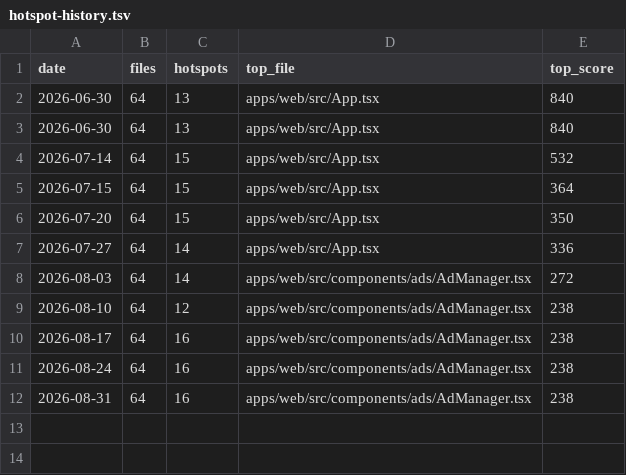
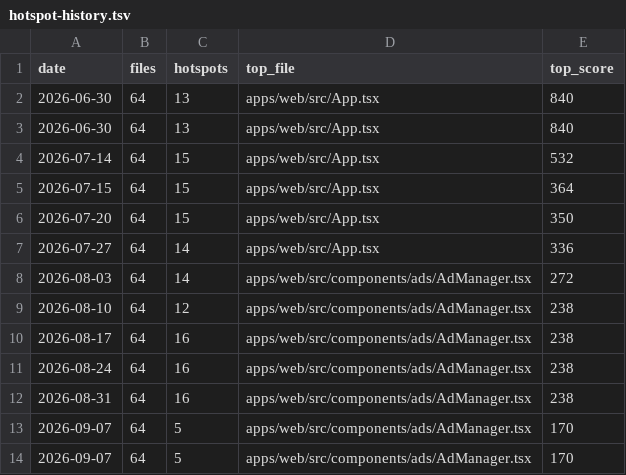
Before and after one commit to PrairieAster-Ai/nearest-nice-weather, a TSV file: code-health/hotspot-history.tsv, drawn as a sheet.

```diff
--- a/code-health/hotspot-history.tsv
+++ b/code-health/hotspot-history.tsv
@@ -12 +12,3 @@ date	files	hotspots	top_file	top_score
 2026-08-31	64	16	apps/web/src/components/ads/AdManager.tsx	238
+2026-09-07	64	5	apps/web/src/components/ads/AdManager.tsx	170
+2026-09-07	64	5	apps/web/src/components/ads/AdManager.tsx	170
```
Also changed, not shown: code-health/change-coupling-history.tsv, code-health/codehealth-history.tsv, 9 other files.
